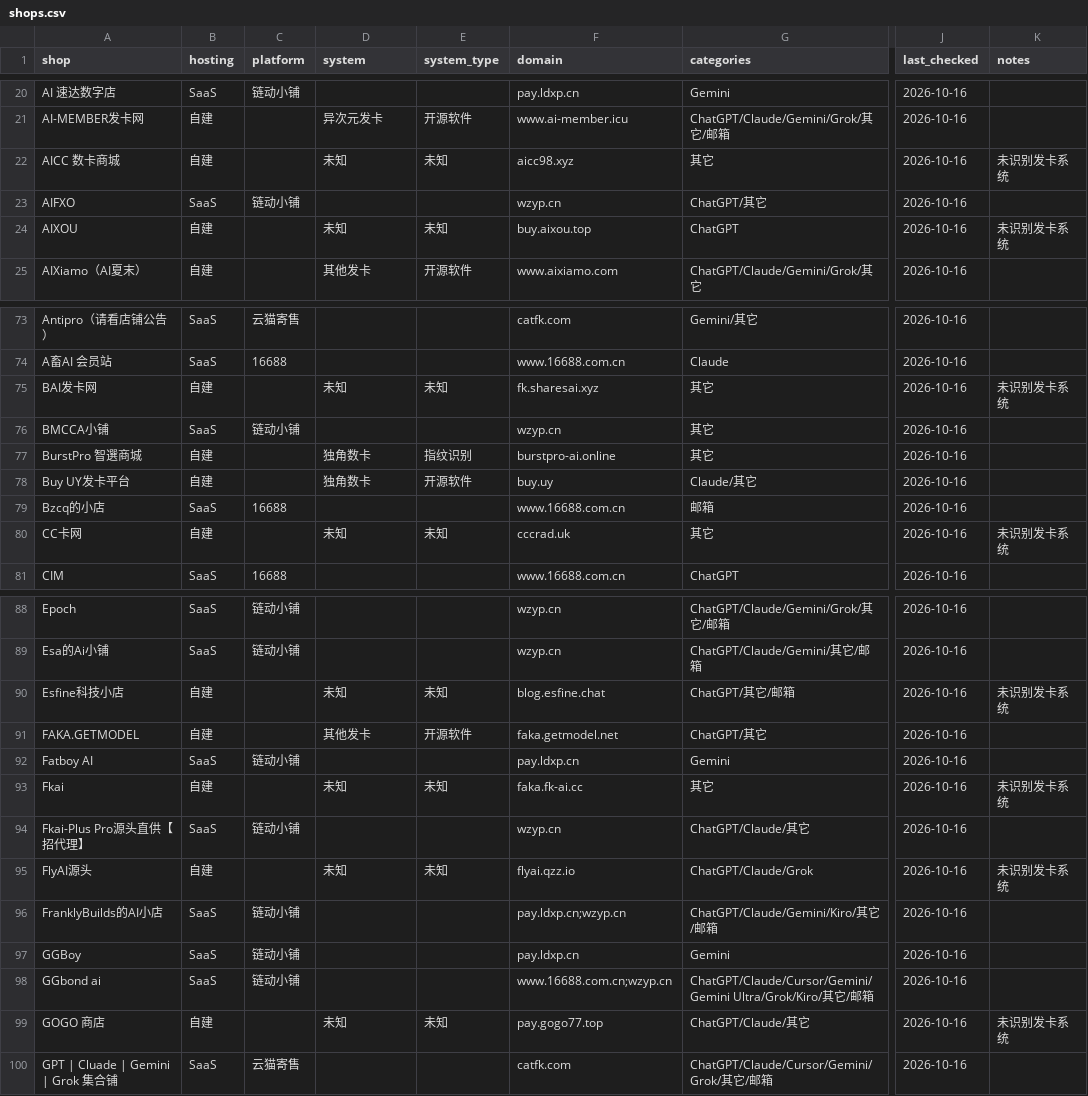
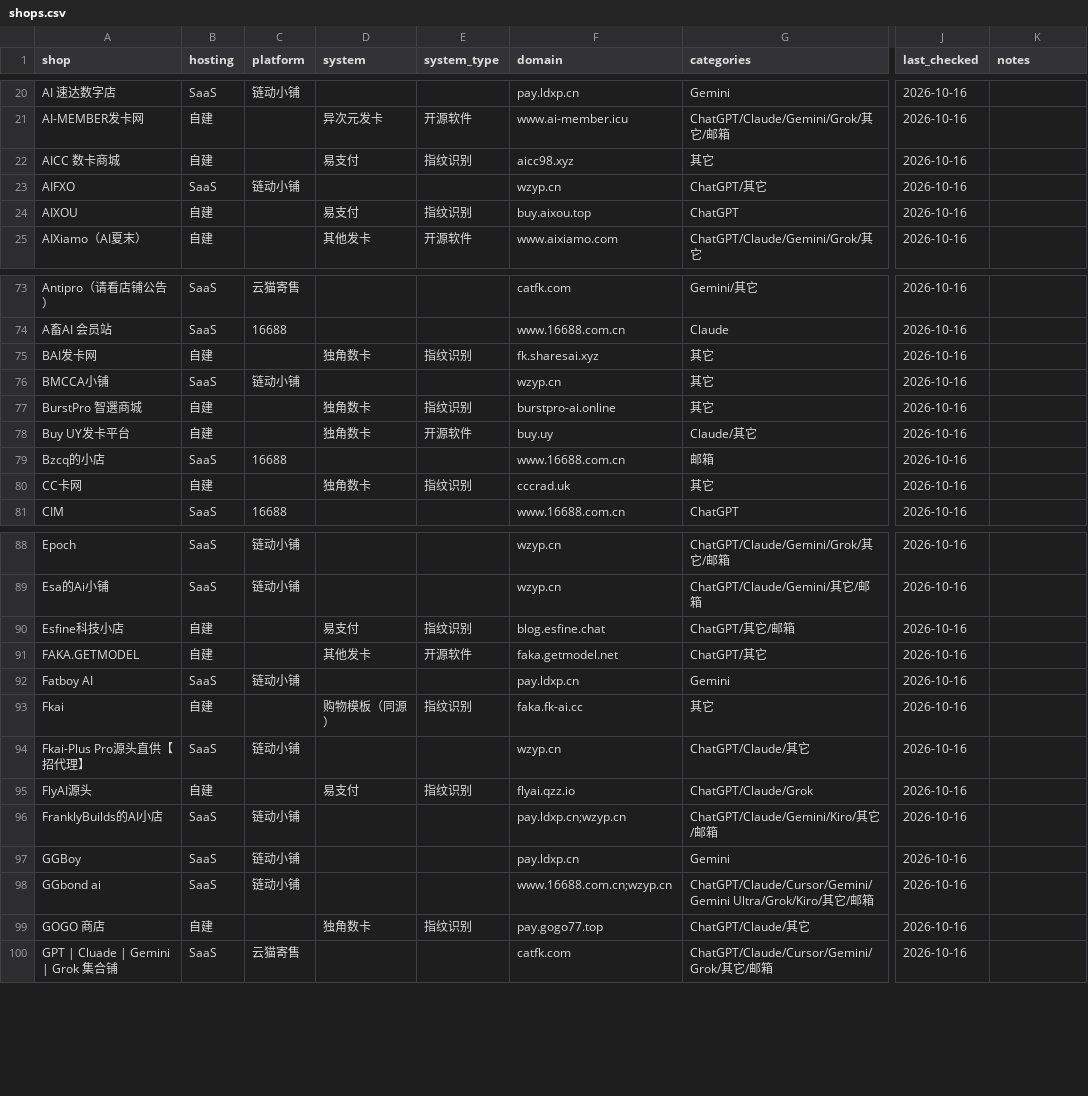
Before and after one commit to ruruamour/ai-relay-atlas, a CSV file: data/shops/shops.csv, drawn as a sheet; only a part is shown, gaps mark what is left out; the diff covers the shown part only; the diff names each change by its address in the sheet, - before the commit and + after, or states it on an @@ line.

Commit message:
data: 卡网指纹识别 + 来源说明
- 浏览器渲染 39 个未知自建站：新增 30 个指纹，独角数卡 6→28
- 合并易支付系标签；自建 83 家（独角数卡 28 / 异次元 17 / 未知 12 / 易支付系 9 / 购物模板 7 / 其他 3）
- data/shops/sources.md：四个来源的覆盖与局限、已排除渠道（PriceAI 不外链、16688 无目录、搜索引擎被污染）、未试渠道（FOFA 类指纹搜索）

```diff
--- a/data/shops/shops.csv
+++ b/data/shops/shops.csv
-D22 (system): 未知
+D22 (system): 易支付
-E22 (system_type): 未知
+E22 (system_type): 指纹识别
-K22 (notes): 未识别发卡系统
+K22 (notes): (empty)
-D24 (system): 未知
+D24 (system): 易支付
-E24 (system_type): 未知
+E24 (system_type): 指纹识别
-K24 (notes): 未识别发卡系统
+K24 (notes): (empty)
-D75 (system): 未知
+D75 (system): 独角数卡
-E75 (system_type): 未知
+E75 (system_type): 指纹识别
-K75 (notes): 未识别发卡系统
+K75 (notes): (empty)
-D80 (system): 未知
+D80 (system): 独角数卡
-E80 (system_type): 未知
+E80 (system_type): 指纹识别
-K80 (notes): 未识别发卡系统
+K80 (notes): (empty)
-D90 (system): 未知
+D90 (system): 易支付
-E90 (system_type): 未知
+E90 (system_type): 指纹识别
-K90 (notes): 未识别发卡系统
+K90 (notes): (empty)
-D93 (system): 未知
+D93 (system): 购物模板（同源）
-E93 (system_type): 未知
+E93 (system_type): 指纹识别
-K93 (notes): 未识别发卡系统
+K93 (notes): (empty)
-D95 (system): 未知
+D95 (system): 易支付
-E95 (system_type): 未知
+E95 (system_type): 指纹识别
-K95 (notes): 未识别发卡系统
+K95 (notes): (empty)
-D99 (system): 未知
+D99 (system): 独角数卡
-E99 (system_type): 未知
+E99 (system_type): 指纹识别
-K99 (notes): 未识别发卡系统
+K99 (notes): (empty)
```
Also changed, not shown: 69 edited cells elsewhere in this file, data/relays/relays.csv, 6 other files.
